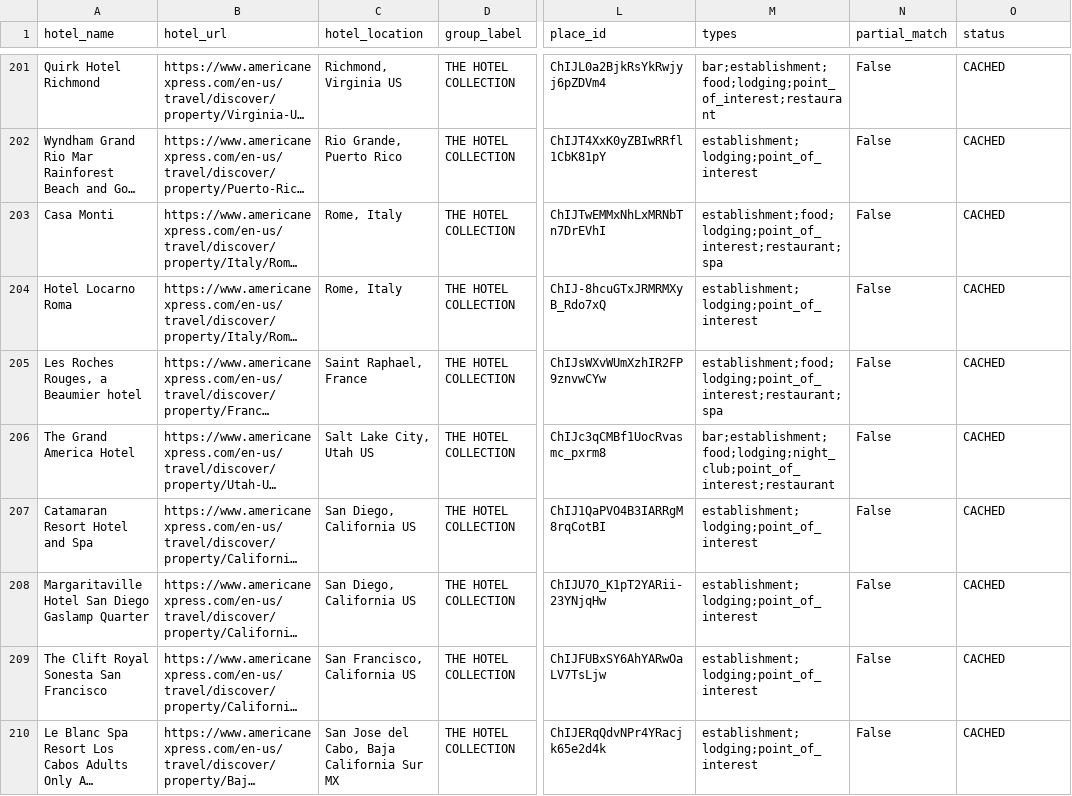
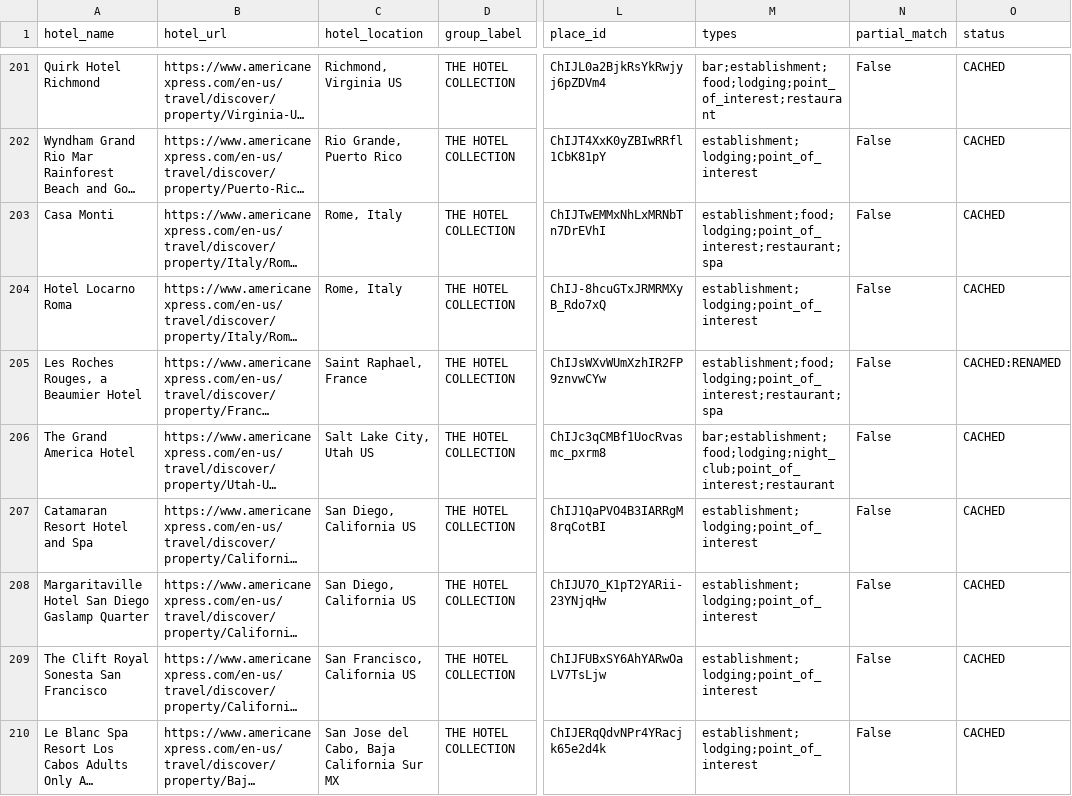
Before and after one commit to ZhengQ2/amex-hotel-credits, a CSV file: cache/thc_hotels_geocoded_google.csv, drawn as a sheet; only a part is shown, gaps mark what is left out; long unchanged cells end in …; the diff covers the shown part only; the diff names each change by its address in the sheet, - before the commit and + after, or states it on an @@ line.

```diff
--- a/cache/thc_hotels_geocoded_google.csv
+++ b/cache/thc_hotels_geocoded_google.csv
-A205 (hotel_name): Les Roches Rouges, a Beaumier hotel
+A205 (hotel_name): Les Roches Rouges, a Beaumier Hotel
-O205 (status): CACHED
+O205 (status): CACHED:RENAMED
```
Also changed, not shown: 8 edited cells elsewhere in this file, 2 other files.
